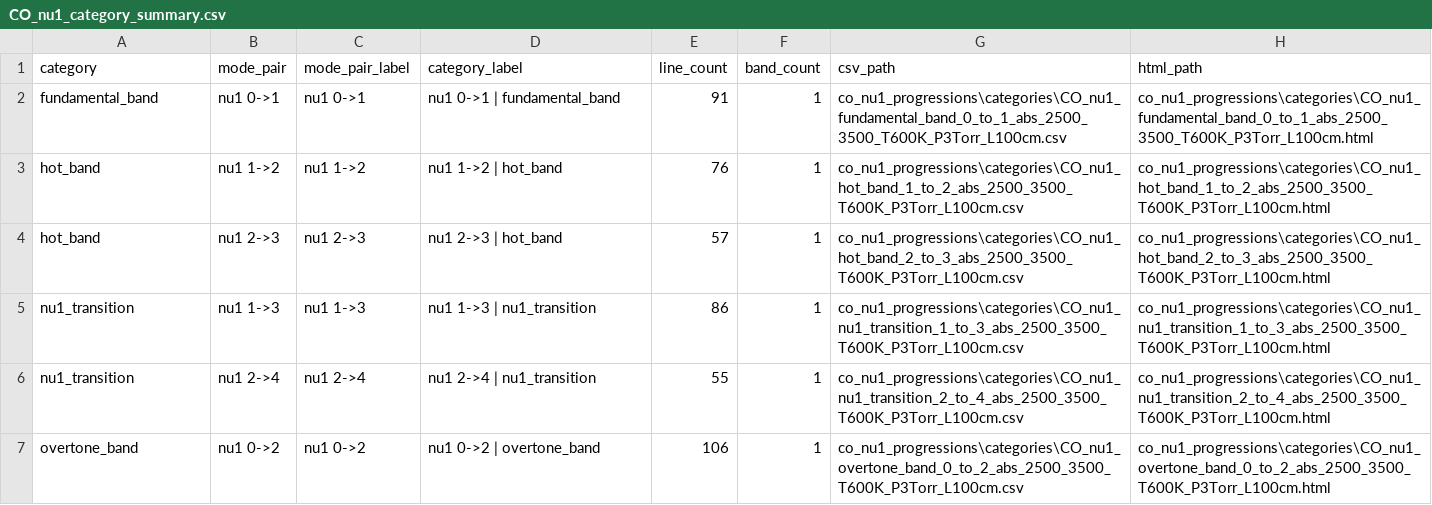
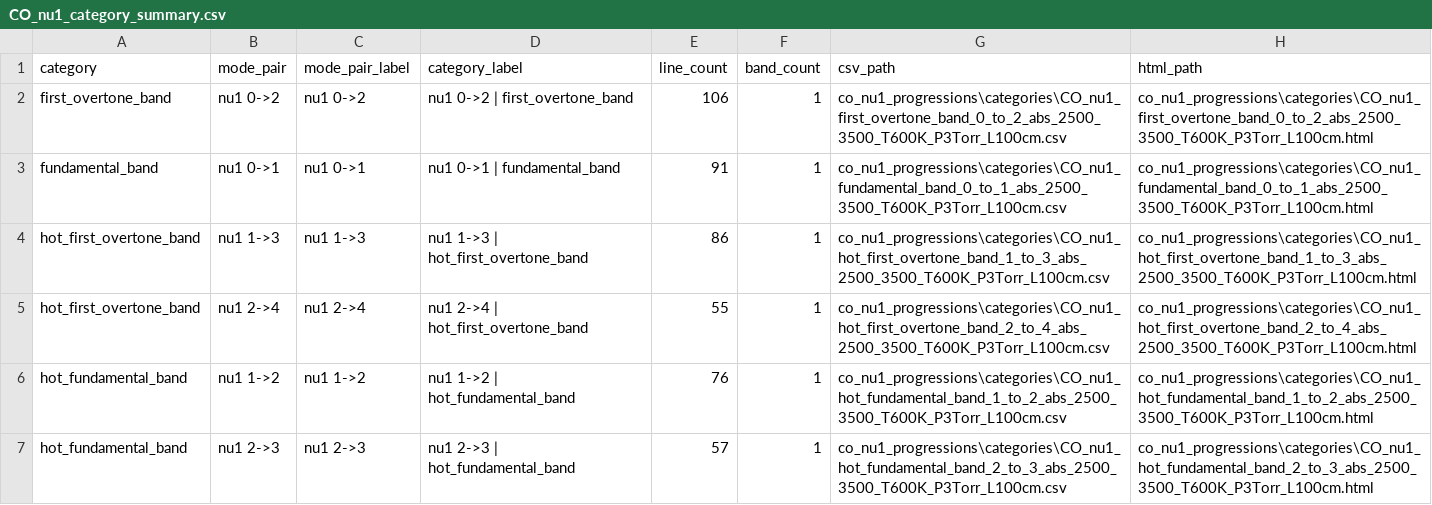
Before and after one commit to hitranonline/hapi, a CSV file: co_nu1_progressions/categories/CO_nu1_category_summary.csv, drawn as a sheet.

```diff
--- a/co_nu1_progressions/categories/CO_nu1_category_summary.csv
+++ b/co_nu1_progressions/categories/CO_nu1_category_summary.csv
@@ -1,7 +1,7 @@
 category,mode_pair,mode_pair_label,category_label,line_count,band_count,csv_path,html_path
+first_overtone_band,nu1 0->2,nu1 0->2,nu1 0->2 | first_overtone_band,106,1,co_nu1_progressions\categories\CO_nu1_first_overtone_band_0_to_2_abs_2500_3500_T600K_P3Torr_L100cm.csv,co_nu1_progressions\categories\CO_nu1_first_overtone_band_0_to_2_abs_2500_3500_T600K_P3Torr_L100cm.html
 fundamental_band,nu1 0->1,nu1 0->1,nu1 0->1 | fundamental_band,91,1,co_nu1_progressions\categories\CO_nu1_fundamental_band_0_to_1_abs_2500_3500_T600K_P3Torr_L100cm.csv,co_nu1_progressions\categories\CO_nu1_fundamental_band_0_to_1_abs_2500_3500_T600K_P3Torr_L100cm.html
-hot_band,nu1 1->2,nu1 1->2,nu1 1->2 | hot_band,76,1,co_nu1_progressions\categories\CO_nu1_hot_band_1_to_2_abs_2500_3500_T600K_P3Torr_L100cm.csv,co_nu1_progressions\categories\CO_nu1_hot_band_1_to_2_abs_2500_3500_T600K_P3Torr_L100cm.html
-hot_band,nu1 2->3,nu1 2->3,nu1 2->3 | hot_band,57,1,co_nu1_progressions\categories\CO_nu1_hot_band_2_to_3_abs_2500_3500_T600K_P3Torr_L100cm.csv,co_nu1_progressions\categories\CO_nu1_hot_band_2_to_3_abs_2500_3500_T600K_P3Torr_L100cm.html
-nu1_transition,nu1 1->3,nu1 1->3,nu1 1->3 | nu1_transition,86,1,co_nu1_progressions\categories\CO_nu1_nu1_transition_1_to_3_abs_2500_3500_T600K_P3Torr_L100cm.csv,co_nu1_progressions\categories\CO_nu1_nu1_transition_1_to_3_abs_2500_3500_T600K_P3Torr_L100cm.html
-nu1_transition,nu1 2->4,nu1 2->4,nu1 2->4 | nu1_transition,55,1,co_nu1_progressions\categories\CO_nu1_nu1_transition_2_to_4_abs_2500_3500_T600K_P3Torr_L100cm.csv,co_nu1_progressions\categories\CO_nu1_nu1_transition_2_to_4_abs_2500_3500_T600K_P3Torr_L100cm.html
-overtone_band,nu1 0->2,nu1 0->2,nu1 0->2 | overtone_band,106,1,co_nu1_progressions\categories\CO_nu1_overtone_band_0_to_2_abs_2500_3500_T600K_P3Torr_L100cm.csv,co_nu1_progressions\categories\CO_nu1_overtone_band_0_to_2_abs_2500_3500_T600K_P3Torr_L100cm.html
+hot_first_overtone_band,nu1 1->3,nu1 1->3,nu1 1->3 | hot_first_overtone_band,86,1,co_nu1_progressions\categories\CO_nu1_hot_first_overtone_band_1_to_3_abs_2500_3500_T600K_P3Torr_L100cm.csv,co_nu1_progressions\categories\CO_nu1_hot_first_overtone_band_1_to_3_abs_2500_3500_T600K_P3Torr_L100cm.html
+hot_first_overtone_band,nu1 2->4,nu1 2->4,nu1 2->4 | hot_first_overtone_band,55,1,co_nu1_progressions\categories\CO_nu1_hot_first_overtone_band_2_to_4_abs_2500_3500_T600K_P3Torr_L100cm.csv,co_nu1_progressions\categories\CO_nu1_hot_first_overtone_band_2_to_4_abs_2500_3500_T600K_P3Torr_L100cm.html
+hot_fundamental_band,nu1 1->2,nu1 1->2,nu1 1->2 | hot_fundamental_band,76,1,co_nu1_progressions\categories\CO_nu1_hot_fundamental_band_1_to_2_abs_2500_3500_T600K_P3Torr_L100cm.csv,co_nu1_progressions\categories\CO_nu1_hot_fundamental_band_1_to_2_abs_2500_3500_T600K_P3Torr_L100cm.html
+hot_fundamental_band,nu1 2->3,nu1 2->3,nu1 2->3 | hot_fundamental_band,57,1,co_nu1_progressions\categories\CO_nu1_hot_fundamental_band_2_to_3_abs_2500_3500_T600K_P3Torr_L100cm.csv,co_nu1_progressions\categories\CO_nu1_hot_fundamental_band_2_to_3_abs_2500_3500_T600K_P3Torr_L100cm.html
```
Also changed, not shown: ch4_nu3_progressions/CH4_nu3_progression_summary.csv, ch4_nu3_progressions/categories/CH4_nu3_category_summary.csv, 42 other files.
